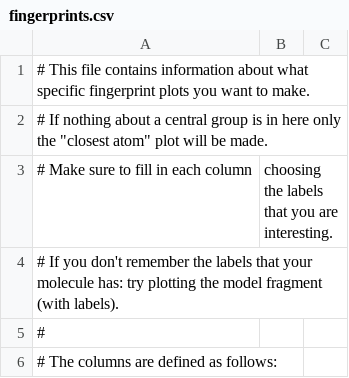
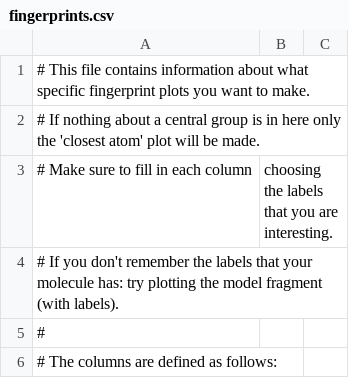
Before and after one commit to NatasjaWezel/project_handbag, a CSV file: src/files/fingerprints.csv, drawn as a sheet; only a part is shown.

Commit message:
remove illegal quoting

```diff
--- a/src/files/fingerprints.csv
+++ b/src/files/fingerprints.csv
@@ -1,3 +1,3 @@
 # This file contains information about what specific fingerprint plots you want to make.
-# If nothing about a central group is in here only the "closest atom" plot will be made.
+# If nothing about a central group is in here only the 'closest atom' plot will be made.
 # Make sure to fill in each column, choosing the labels that you are interesting.
```
